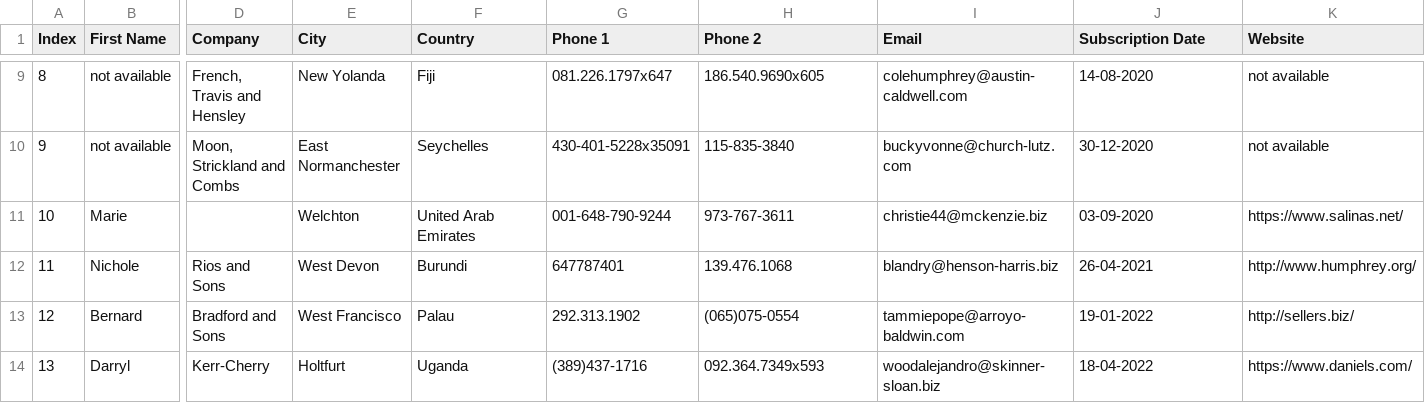
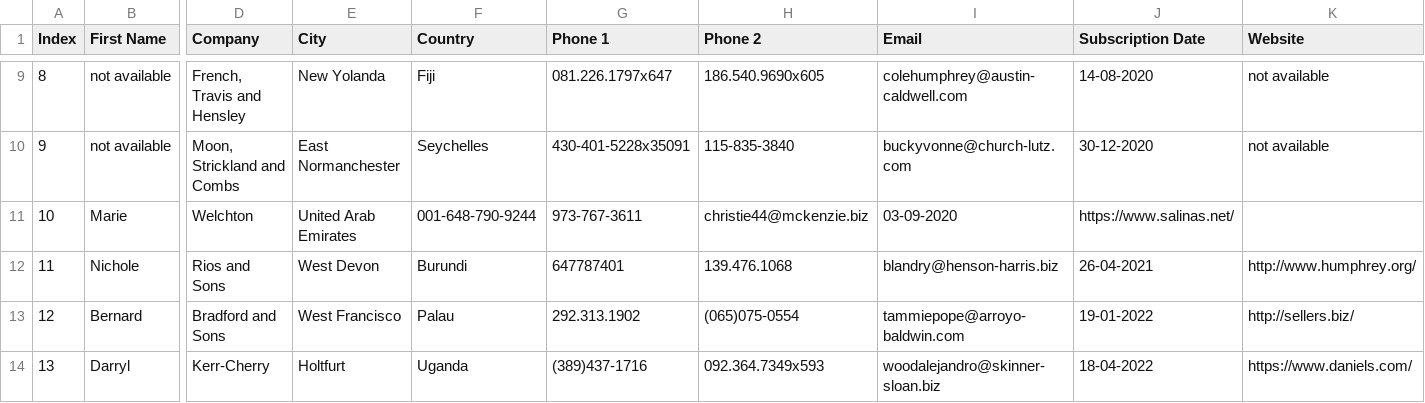
Before and after one commit to Aak172003/Py_Learn_Ai-Ml, a CSV file: Practical_Tools/Csv_Files/customers-1000.csv, drawn as a sheet; only a part is shown, gaps mark what is left out; the diff covers the shown part only; the diff names each change by its address in the sheet, - before the commit and + after, or states it on an @@ line.

```diff
--- a/Practical_Tools/Csv_Files/customers-1000.csv
+++ b/Practical_Tools/Csv_Files/customers-1000.csv
-D11 (Company): (empty)
+D11 (Company): Welchton
-E11 (City): Welchton
+E11 (City): United Arab Emirates
-F11 (Country): United Arab Emirates
+F11 (Country): 001-648-790-9244
-G11 (Phone 1): 001-648-790-9244
+G11 (Phone 1): 973-767-3611
-H11 (Phone 2): 973-767-3611
+H11 (Phone 2): christie44@mckenzie.biz
-I11 (Email): christie44@mckenzie.biz
+I11 (Email): 03-09-2020
-J11 (Subscription Date): 03-09-2020
+J11 (Subscription Date): https://www.salinas.net/
-K11 (Website): https://www.salinas.net/
+K11 (Website): (empty)
```
Also changed, not shown: 55 edited cells elsewhere in this file, 4 other files.
